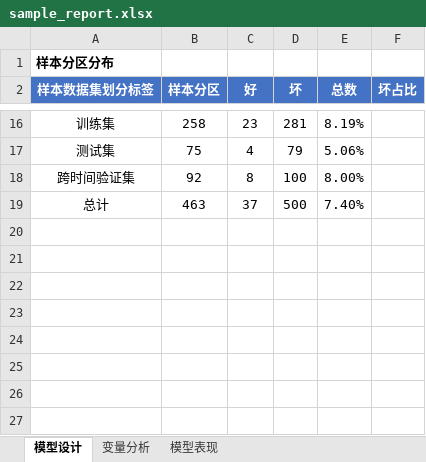
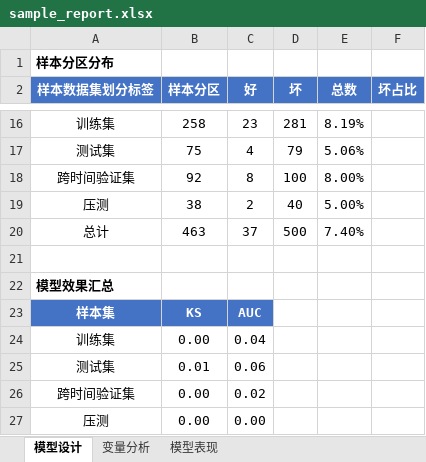
Before and after one commit to jolemon/ModelPipeline, an Excel workbook: sample_report.xlsx, sheet 模型设计, drawn as a sheet; only a part is shown, gaps mark what is left out; values as stored, in another font and other column widths than the file's, no borders; the diff names each change by its address in the sheet, - before the commit and + after, or states it on an @@ line.

```diff
--- a/sample_report.xlsx (sheet 模型设计)
+++ b/sample_report.xlsx (sheet 模型设计)
+row 19: 压测 | 38 | 2 | 40 | 5.00%
+row 21: (empty)
+row 22: 模型效果汇总
+row 23: 样本集 | KS | AUC
+row 24: 训练集 | 0.00 | 0.04
+row 25: 测试集 | 0.01 | 0.06
+row 26: 跨时间验证集 | 0.00 | 0.02
+row 27: 压测 | 0.00 | 0.00
```
Also changed, not shown: sheet 变量分析, sheet 模型表现, report_100k.xlsx, 6 other files.
